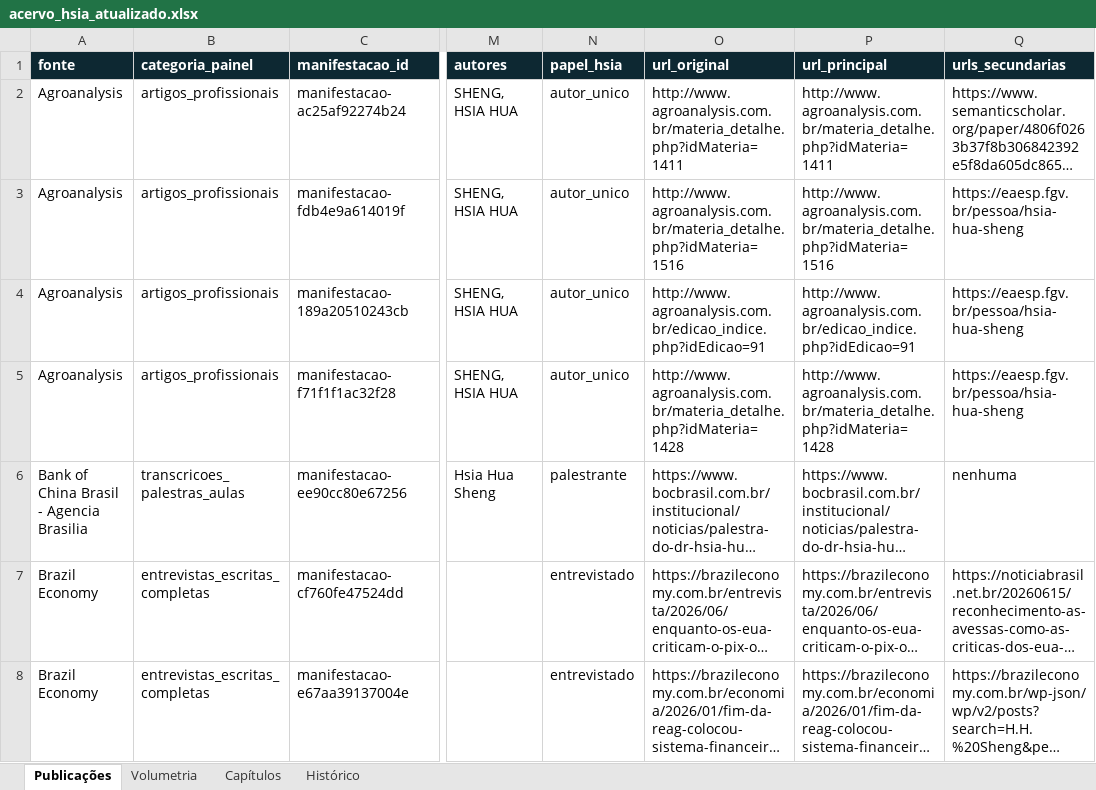
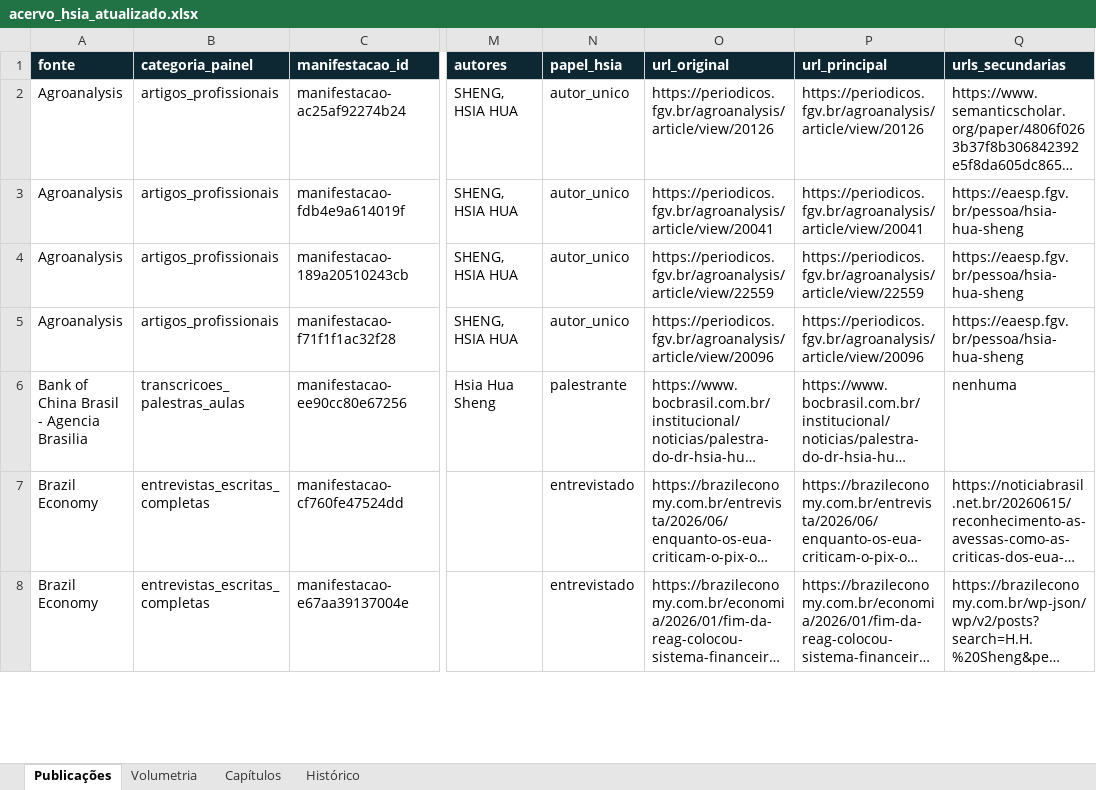
Before and after one commit to Alison-Sousa/hsia-hua-sheng, an Excel workbook: data/acervo_hsia_atualizado.xlsx, sheet Publicações, drawn as a sheet; only a part is shown, gaps mark what is left out; long unchanged cells end in …; values as stored, in another font and other column widths than the file's, no borders; the diff names each change by its address in the sheet, - before the commit and + after, or states it on an @@ line.

```diff
--- a/data/acervo_hsia_atualizado.xlsx (sheet Publicações)
+++ b/data/acervo_hsia_atualizado.xlsx (sheet Publicações)
-O2 (url_original): http://www.agroanalysis.com.br/materia_detalhe.php?idMateria=1411
+O2 (url_original): https://periodicos.fgv.br/agroanalysis/article/view/20126
-P2 (url_principal): http://www.agroanalysis.com.br/materia_detalhe.php?idMateria=1411
+P2 (url_principal): https://periodicos.fgv.br/agroanalysis/article/view/20126
-O3 (url_original): http://www.agroanalysis.com.br/materia_detalhe.php?idMateria=1516
+O3 (url_original): https://periodicos.fgv.br/agroanalysis/article/view/20041
-P3 (url_principal): http://www.agroanalysis.com.br/materia_detalhe.php?idMateria=1516
+P3 (url_principal): https://periodicos.fgv.br/agroanalysis/article/view/20041
-O4 (url_original): http://www.agroanalysis.com.br/edicao_indice.php?idEdicao=91
+O4 (url_original): https://periodicos.fgv.br/agroanalysis/article/view/22559
-P4 (url_principal): http://www.agroanalysis.com.br/edicao_indice.php?idEdicao=91
+P4 (url_principal): https://periodicos.fgv.br/agroanalysis/article/view/22559
-O5 (url_original): http://www.agroanalysis.com.br/materia_detalhe.php?idMateria=1428
+O5 (url_original): https://periodicos.fgv.br/agroanalysis/article/view/20096
-P5 (url_principal): http://www.agroanalysis.com.br/materia_detalhe.php?idMateria=1428
+P5 (url_principal): https://periodicos.fgv.br/agroanalysis/article/view/20096
```
Also changed, not shown: 4 other files.
